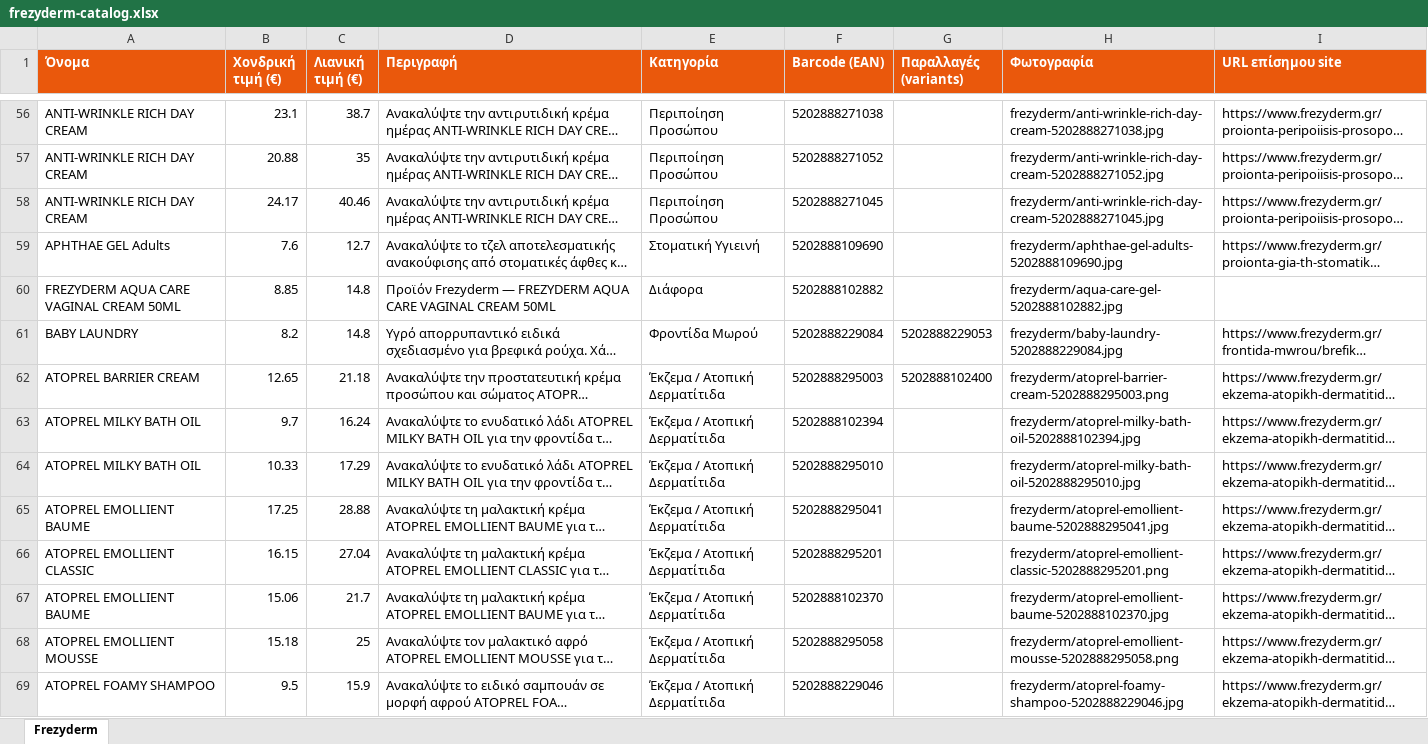
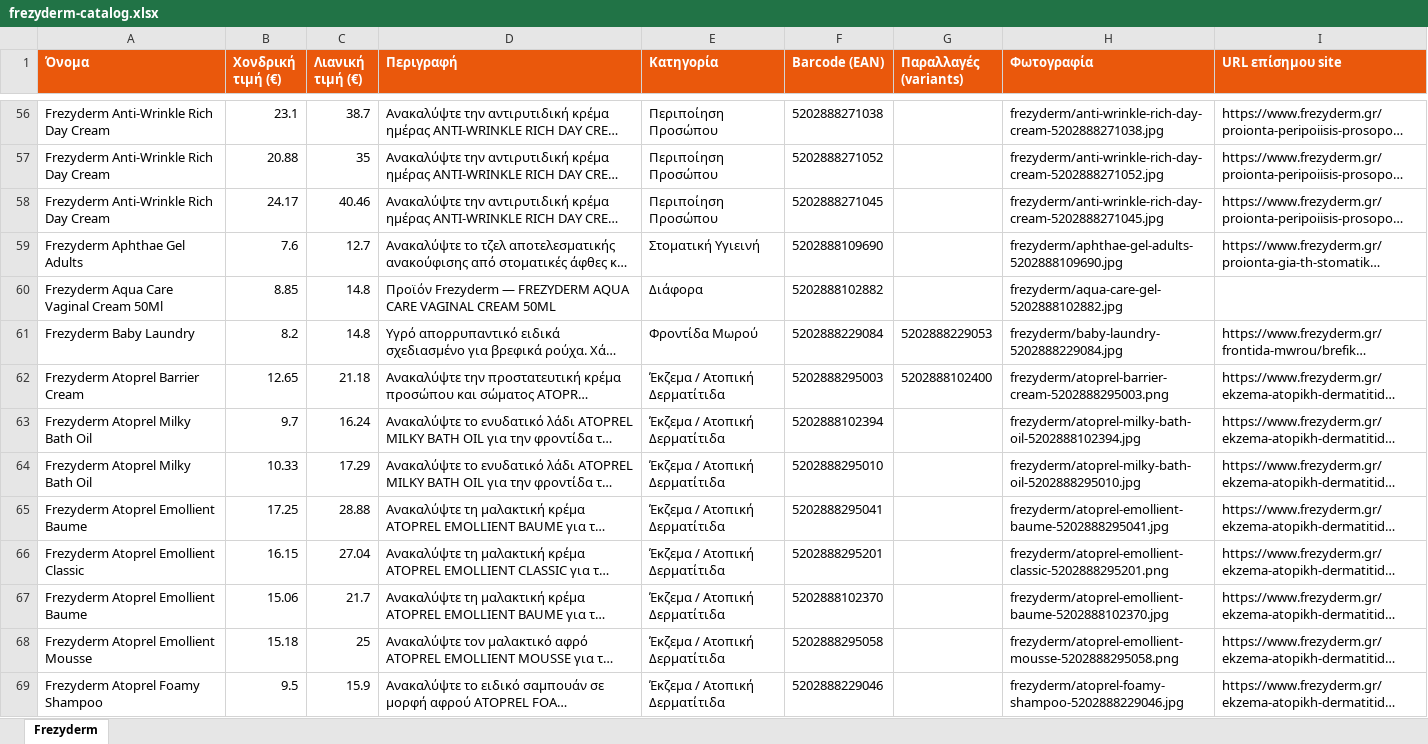
Before and after one commit to tasosnikitakis/sunscreens-, an Excel workbook: frezyderm-catalog.xlsx, sheet Frezyderm, drawn as a sheet; only a part is shown, gaps mark what is left out; long unchanged cells end in …; values as stored, in another font and other column widths than the file's, no borders; the diff covers the shown part only; the diff names each change by its address in the sheet, - before the commit and + after, or states it on an @@ line.

Commit message:
Frezyderm: prettified names + regenerated catalog

```diff
--- a/frezyderm-catalog.xlsx (sheet Frezyderm)
+++ b/frezyderm-catalog.xlsx (sheet Frezyderm)
-A56:A58 (Όνομα): ANTI-WRINKLE RICH DAY CREAM
+A56:A58 (Όνομα): Frezyderm Anti-Wrinkle Rich Day Cream
-A59 (Όνομα): APHTHAE GEL Adults
+A59 (Όνομα): Frezyderm Aphthae Gel Adults
-A60 (Όνομα): FREZYDERM AQUA CARE VAGINAL CREAM 50ML
+A60 (Όνομα): Frezyderm Aqua Care Vaginal Cream 50Ml
-A61 (Όνομα): BABY LAUNDRY
+A61 (Όνομα): Frezyderm Baby Laundry
-A62 (Όνομα): ATOPREL BARRIER CREAM
+A62 (Όνομα): Frezyderm Atoprel Barrier Cream
-A63:A64 (Όνομα): ATOPREL MILKY BATH OIL
+A63:A64 (Όνομα): Frezyderm Atoprel Milky Bath Oil
-A65 (Όνομα): ATOPREL EMOLLIENT BAUME
+A65 (Όνομα): Frezyderm Atoprel Emollient Baume
-A66 (Όνομα): ATOPREL EMOLLIENT CLASSIC
+A66 (Όνομα): Frezyderm Atoprel Emollient Classic
-A67 (Όνομα): ATOPREL EMOLLIENT BAUME
+A67 (Όνομα): Frezyderm Atoprel Emollient Baume
-A68 (Όνομα): ATOPREL EMOLLIENT MOUSSE
+A68 (Όνομα): Frezyderm Atoprel Emollient Mousse
-A69 (Όνομα): ATOPREL FOAMY SHAMPOO
+A69 (Όνομα): Frezyderm Atoprel Foamy Shampoo
```
Also changed, not shown: 334 edited cells elsewhere in this sheet, 1 other file.
